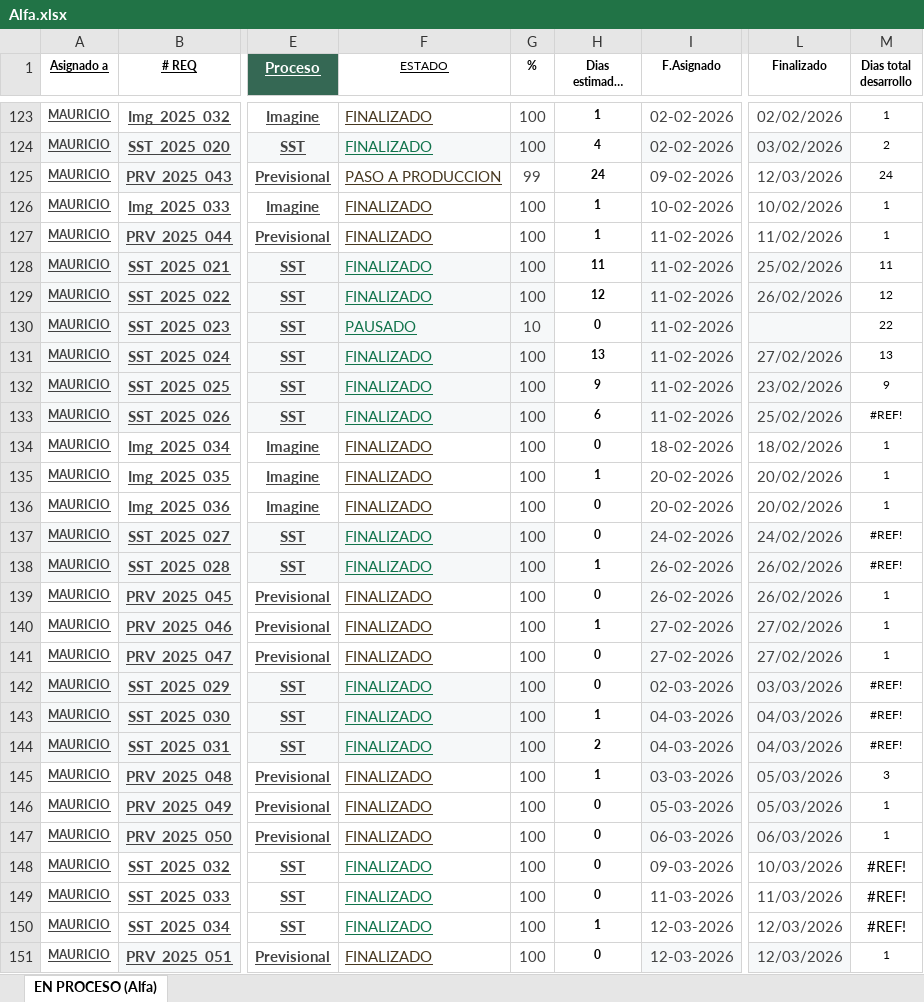
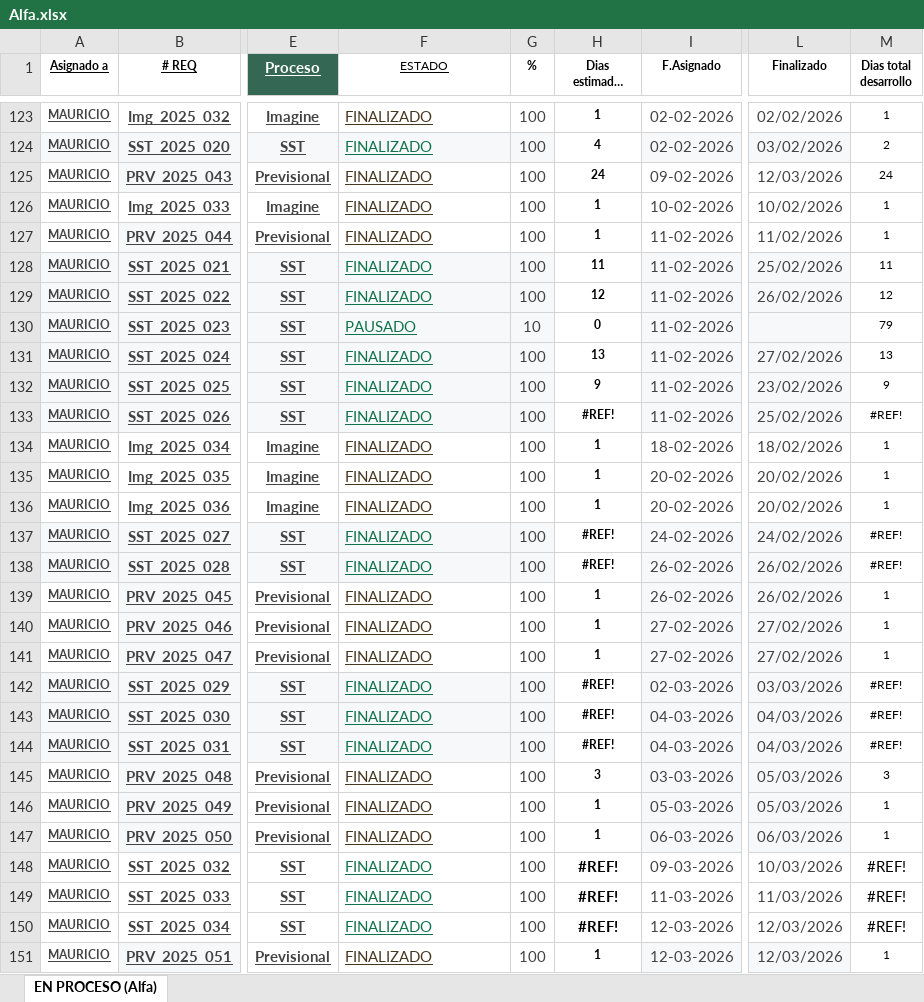
Before and after one commit to Imaginepruebas/requerimientos-diarios, an Excel workbook: Alfa.xlsx, sheet EN PROCESO (Alfa), drawn as a sheet; only a part is shown, gaps mark what is left out; long unchanged cells end in …; values as stored, in another font and other column widths than the file's, no borders; conditional formats and table styles not drawn; the diff covers the shown part only; the diff names each change by its address in the sheet, - before the commit and + after, or states it on an @@ line.

```diff
--- a/Alfa.xlsx (sheet EN PROCESO (Alfa))
+++ b/Alfa.xlsx (sheet EN PROCESO (Alfa))
-F125 (ESTADO): PASO A PRODUCCION
+F125 (ESTADO): FINALIZADO
-G125 (%): 99
+G125 (%): 100
-M130 (Dias total desarrollo): 22
+M130 (Dias total desarrollo): 79
-H133 (Dias estimados desarrollo): 6
+H133 (Dias estimados desarrollo): #REF!
-H134 (Dias estimados desarrollo): 0
+H134 (Dias estimados desarrollo): 1
-H136 (Dias estimados desarrollo): 0
+H136 (Dias estimados desarrollo): 1
-H137 (Dias estimados desarrollo): 0
+H137 (Dias estimados desarrollo): #REF!
-H138 (Dias estimados desarrollo): 1
+H138 (Dias estimados desarrollo): #REF!
-H139 (Dias estimados desarrollo): 0
+H139 (Dias estimados desarrollo): 1
-H141 (Dias estimados desarrollo): 0
+H141 (Dias estimados desarrollo): 1
-H142 (Dias estimados desarrollo): 0
+H142 (Dias estimados desarrollo): #REF!
-H143 (Dias estimados desarrollo): 1
+H143 (Dias estimados desarrollo): #REF!
-H144 (Dias estimados desarrollo): 2
+H144 (Dias estimados desarrollo): #REF!
-H145 (Dias estimados desarrollo): 1
+H145 (Dias estimados desarrollo): 3
-H146:H147 (Dias estimados desarrollo): 0
+H146:H147 (Dias estimados desarrollo): 1
-H148:H149 (Dias estimados desarrollo): 0
+H148:H149 (Dias estimados desarrollo): #REF!
@@ H148:H150 text size: larger @@
-H150 (Dias estimados desarrollo): 1
+H150 (Dias estimados desarrollo): #REF!
-H151 (Dias estimados desarrollo): 0
+H151 (Dias estimados desarrollo): 1
```
Also changed, not shown: 42 added rows and 2 edited cells elsewhere in this sheet, formulas that keep their value, hidden cells, Bolivar.xlsx, Colmedica.xlsx, 8 other files.
